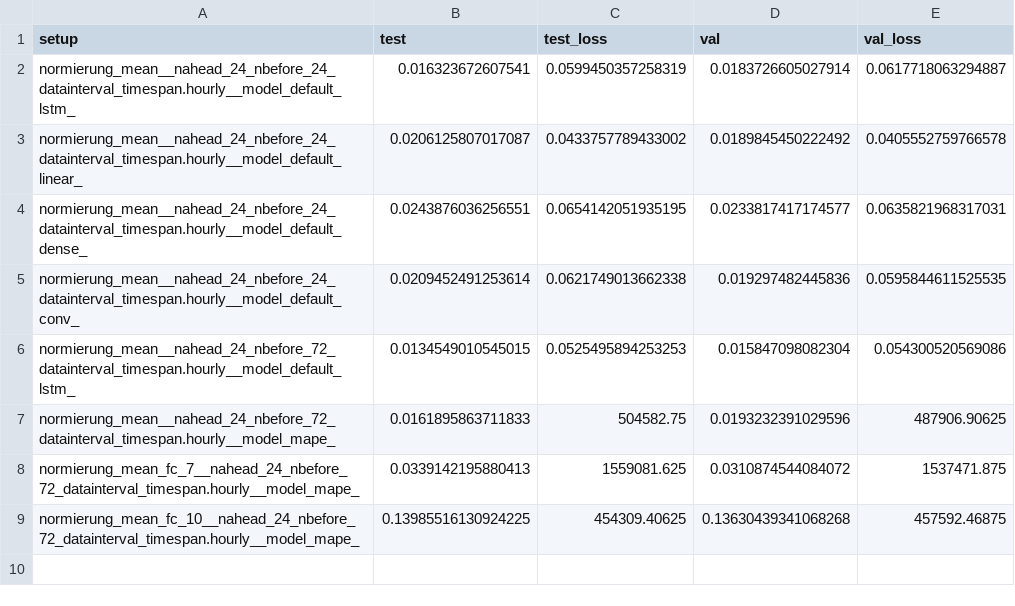
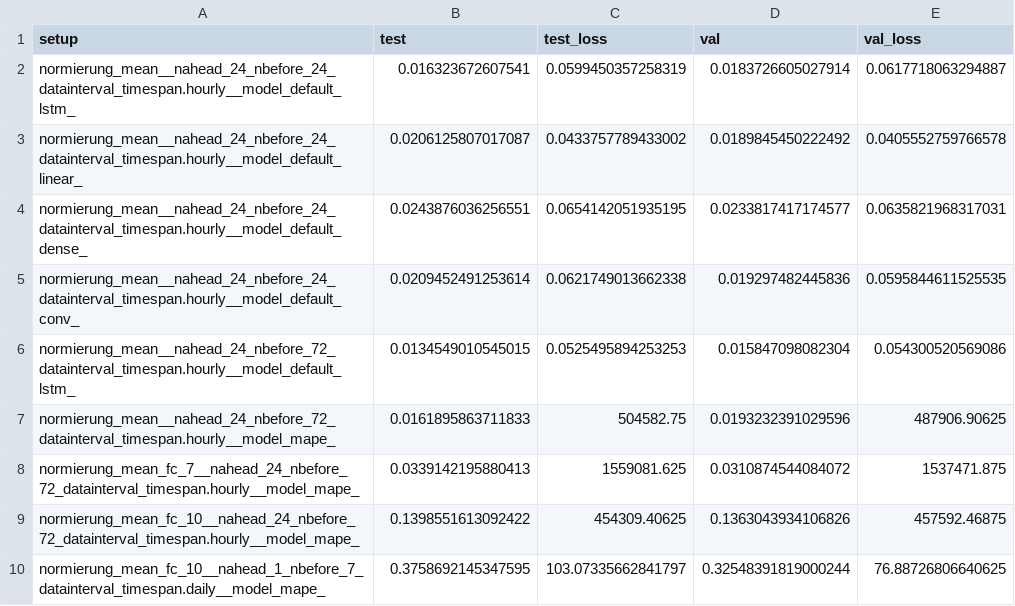
Before and after one commit to vanthomiy/ai_cup_challenge, a CSV file: EON_Day_Ahead_Smart_Meter_Forecasting/data/validation/evaluation.csv, drawn as a sheet.

Commit message:
create daily submission from hourly forecast

```diff
--- a/EON_Day_Ahead_Smart_Meter_Forecasting/data/validation/evaluation.csv
+++ b/EON_Day_Ahead_Smart_Meter_Forecasting/data/validation/evaluation.csv
@@ -8,2 +8,3 @@ normierung_mean__nahead_24_nbefore_72_datainterval_timespan.hourly__model_mape_,
 normierung_mean_fc_7__nahead_24_nbefore_72_datainterval_timespan.hourly__model_mape_,0.0339142195880413,1559081.625,0.0310874544084072,1537471.875
-normierung_mean_fc_10__nahead_24_nbefore_72_datainterval_timespan.hourly__model_mape_,0.13985516130924225,454309.40625,0.13630439341068268,457592.46875
+normierung_mean_fc_10__nahead_24_nbefore_72_datainterval_timespan.hourly__model_mape_,0.1398551613092422,454309.40625,0.1363043934106826,457592.46875
+normierung_mean_fc_10__nahead_1_nbefore_7_datainterval_timespan.daily__model_mape_,0.3758692145347595,103.07335662841797,0.32548391819000244,76.88726806640625
```
Also changed, not shown: 8 other files.
